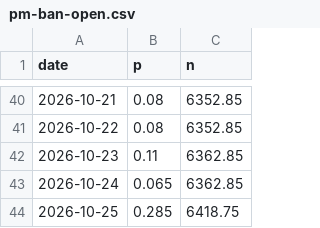
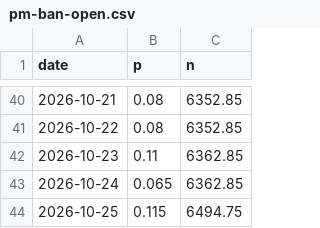
Before and after one commit to jaebooker/ai-risk-ledger, a CSV file: data/history/pm-ban-open.csv, drawn as a sheet; only a part is shown, gaps mark what is left out.

```diff
--- a/data/history/pm-ban-open.csv
+++ b/data/history/pm-ban-open.csv
@@ -43,2 +43,2 @@ date,p,n
 2026-10-24,0.065,6362.85
-2026-10-25,0.285,6418.75
+2026-10-25,0.115,6494.75
```
Also changed, not shown: data/history/ks-kimi-ban.csv, data/history/pm-google-vetting.csv, 3 other files.
